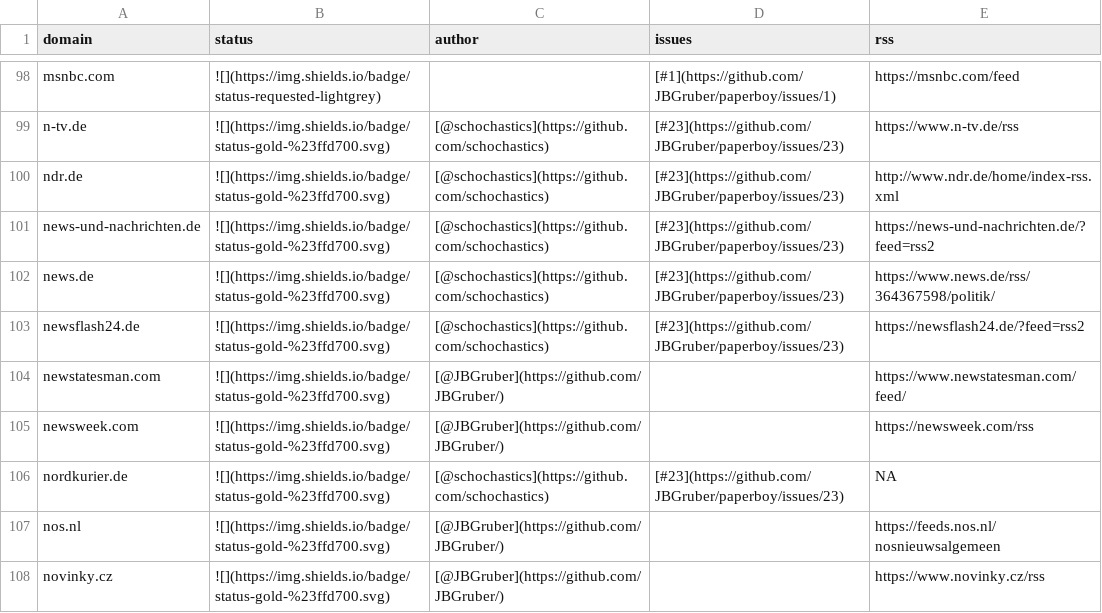
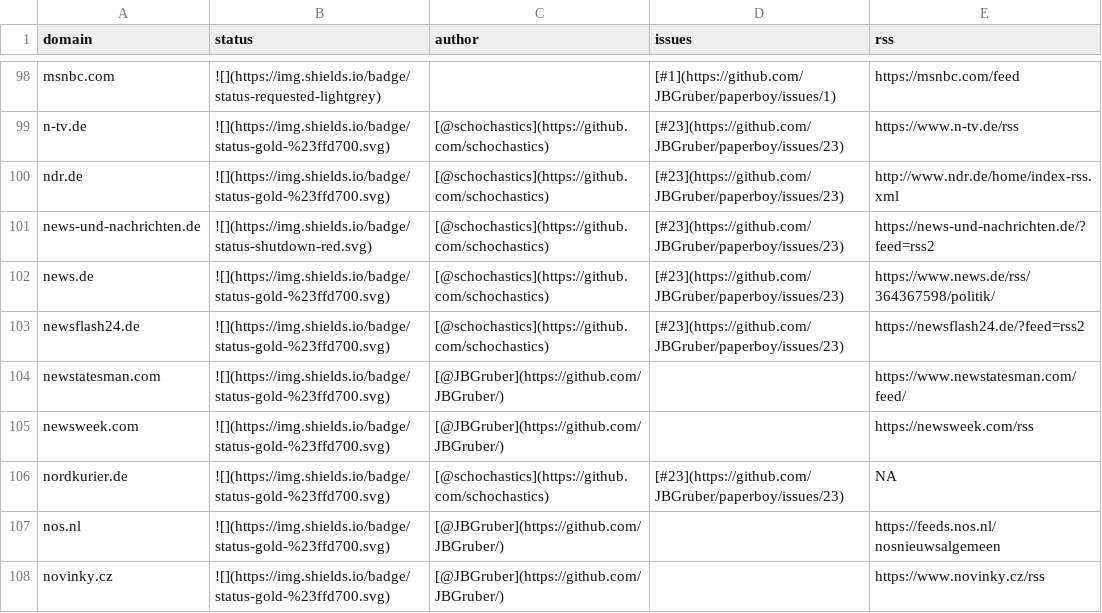
Before and after one commit to JBGruber/paperboy, a CSV file: inst/status.csv, drawn as a sheet; only a part is shown, gaps mark what is left out.

```diff
--- a/inst/status.csv
+++ b/inst/status.csv
@@ -100,3 +100,3 @@
 "ndr.de","![](https://img.shields.io/badge/status-gold-%23ffd700.svg)","[@schochastics](https://github.com/schochastics)","[#23](https://github.com/JBGruber/paperboy/issues/23)","http://www.ndr.de/home/index-rss.xml"
-"news-und-nachrichten.de","![](https://img.shields.io/badge/status-gold-%23ffd700.svg)","[@schochastics](https://github.com/schochastics)","[#23](https://github.com/JBGruber/paperboy/issues/23)","https://news-und-nachrichten.de/?feed=rss2"
+"news-und-nachrichten.de","![](https://img.shields.io/badge/status-shutdown-red.svg)","[@schochastics](https://github.com/schochastics)","[#23](https://github.com/JBGruber/paperboy/issues/23)","https://news-und-nachrichten.de/?feed=rss2"
 "news.de","![](https://img.shields.io/badge/status-gold-%23ffd700.svg)","[@schochastics](https://github.com/schochastics)","[#23](https://github.com/JBGruber/paperboy/issues/23)","https://www.news.de/rss/364367598/politik/"
```
